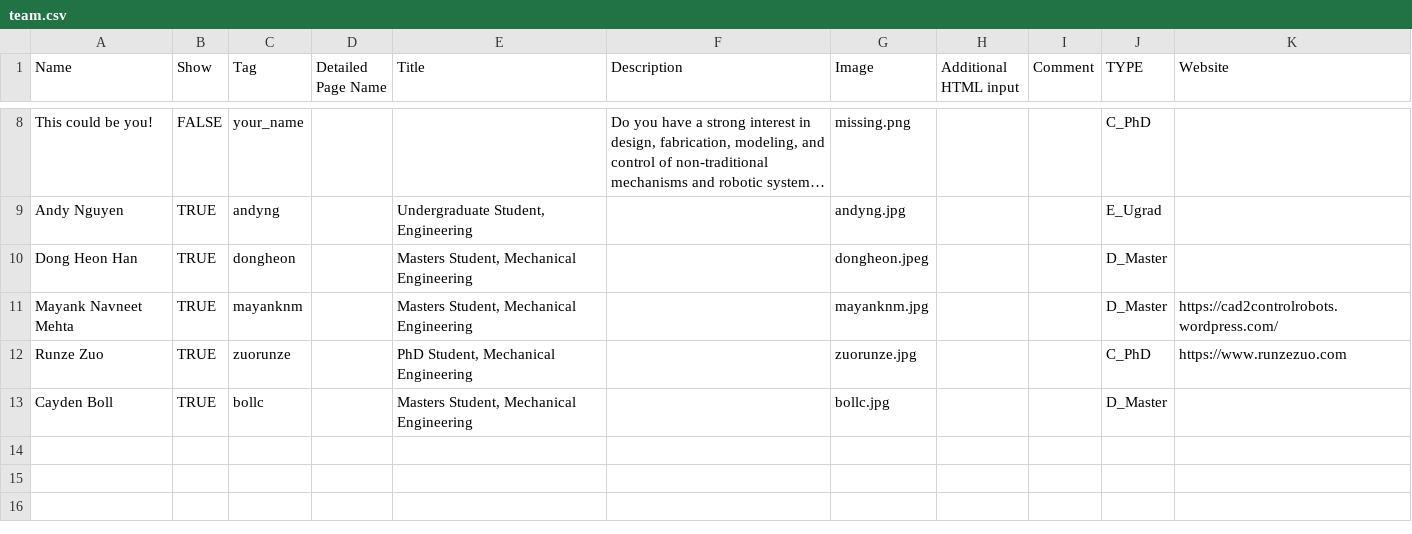
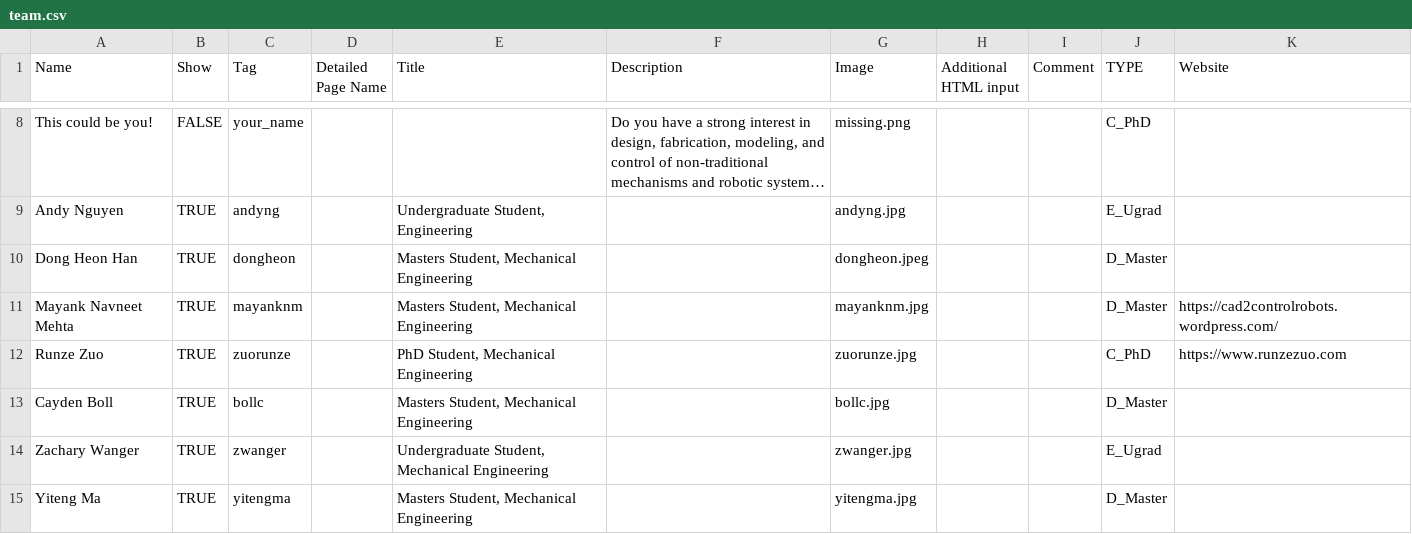
Before and after one commit to free-laboratory/free-laboratory.github.io, a CSV file: _data/team.csv, drawn as a sheet; only a part is shown, gaps mark what is left out; long unchanged cells end in ….

Commit message:
Added Yiteng and Zach to the site

```diff
--- a/_data/team.csv
+++ b/_data/team.csv
@@ -13 +13,3 @@ Runze Zuo,TRUE,zuorunze,,"PhD Student, Mechanical Engineering",,zuorunze.jpg,,,C
 Cayden Boll,TRUE,bollc,,"Masters Student, Mechanical Engineering",,bollc.jpg,,,D_Master,
+Zachary Wanger,TRUE,zwanger,,"Undergraduate Student, Mechanical Engineering",,zwanger.jpg,,,E_Ugrad,
+Yiteng Ma,TRUE,yitengma,,"Masters Student, Mechanical Engineering",,yitengma.jpg,,,D_Master,
```
Also changed, not shown: 9 other files.
